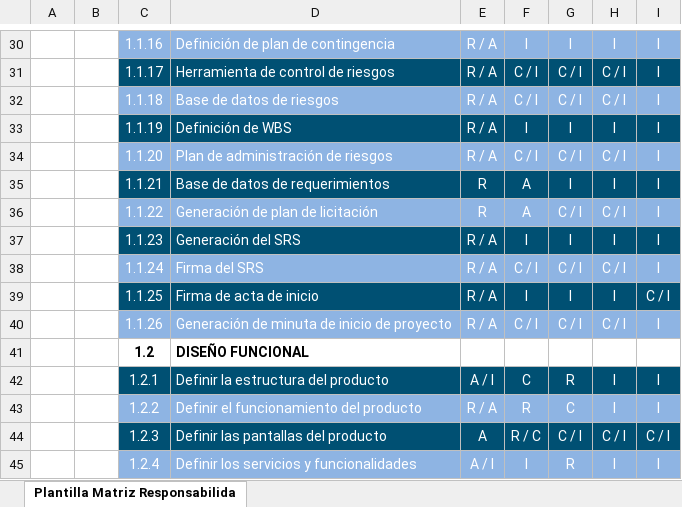
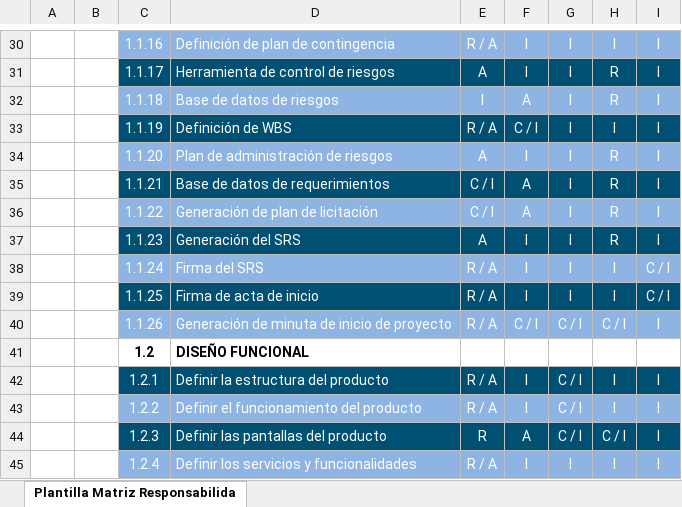
Before and after one commit to juarezlorenzoalfredo/DistribuidoraMueblesMaravatio, an Excel workbook: ADMINISTRACIÓN DE PROYECTOS/Planeación del proyecto/Anexos/Matriz de Responsabilidades.xlsx, sheet Plantilla Matriz Responsabilida, drawn as a sheet; only a part is shown, gaps mark what is left out; values as stored, in another font and other column widths than the file's, no borders; charts and pictures not drawn; the diff covers the shown part only; the diff names each change by its address in the sheet, - before the commit and + after, or states it on an @@ line.

```diff
--- a/ADMINISTRACIÓN DE PROYECTOS/Planeación del proyecto/Anexos/Matriz de Responsabilidades.xlsx (sheet Plantilla Matriz Responsabilida)
+++ b/ADMINISTRACIÓN DE PROYECTOS/Planeación del proyecto/Anexos/Matriz de Responsabilidades.xlsx (sheet Plantilla Matriz Responsabilida)
-E31: R / A
+E31: A
-F31: C / I
+F31: I
-G31:G32: C / I
+G31:G32: I
-H31:H32: C / I
+H31:H32: R
-E32: R / A
+E32: I
-F32: C / I
+F32: A
-F33: I
+F33: C / I
-E34: R / A
+E34: A
-F34: C / I
+F34: I
-G34: C / I
+G34: I
-H34: C / I
+H34: R
-E35:E36: R
+E35:E36: C / I
-H35: I
+H35: R
-G36: C / I
+G36: I
-H36: C / I
+H36: R
-E37: R / A
+E37: A
-H37: I
+H37: R
-F38: C / I
+F38: I
-G38: C / I
+G38: I
-H38: C / I
+H38: I
-I38: I
+I38: C / I
-E42: A / I
+E42: R / A
-F42: C
+F42: I
-G42: R
+G42: C / I
-F43: R
+F43: I
-G43: C
+G43: C / I
-E44: A
+E44: R
-F44: R / C
+F44: A
-I44: C / I
+I44: I
-E45: A / I
+E45: R / A
-G45: R
+G45: I
```
Also changed, not shown: 3 added rows, 3 removed rows and 136 edited cells elsewhere in this sheet, 1 other file.
